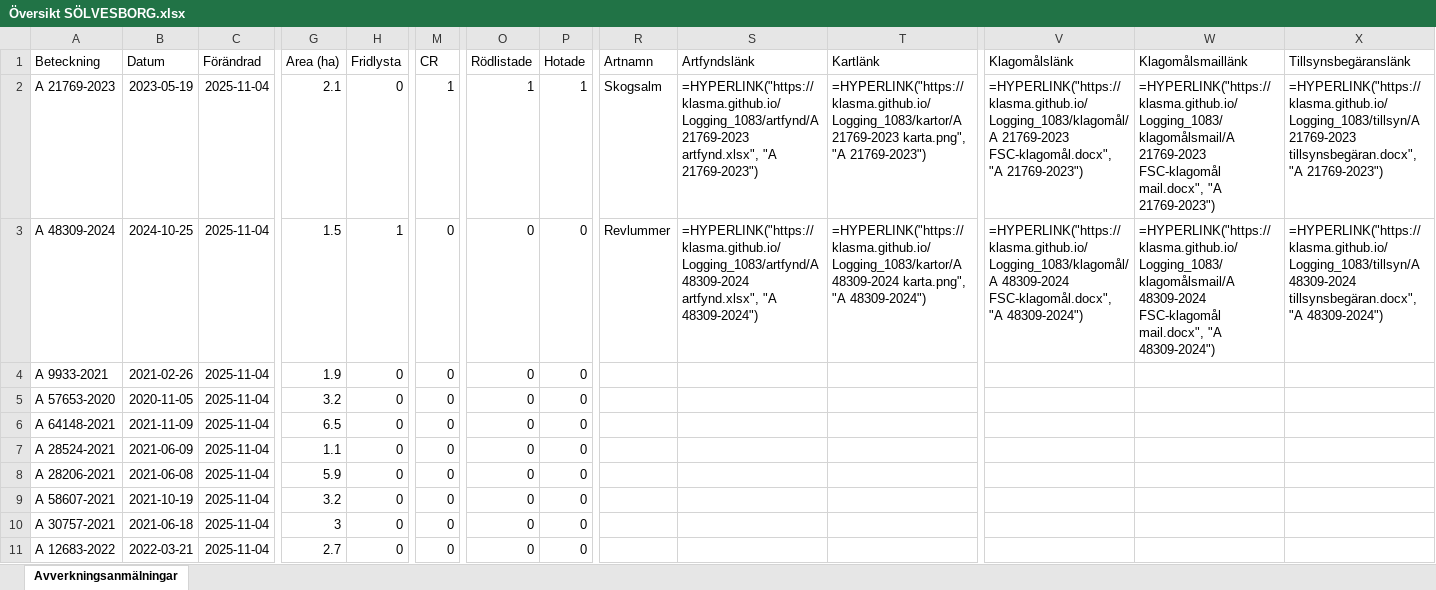
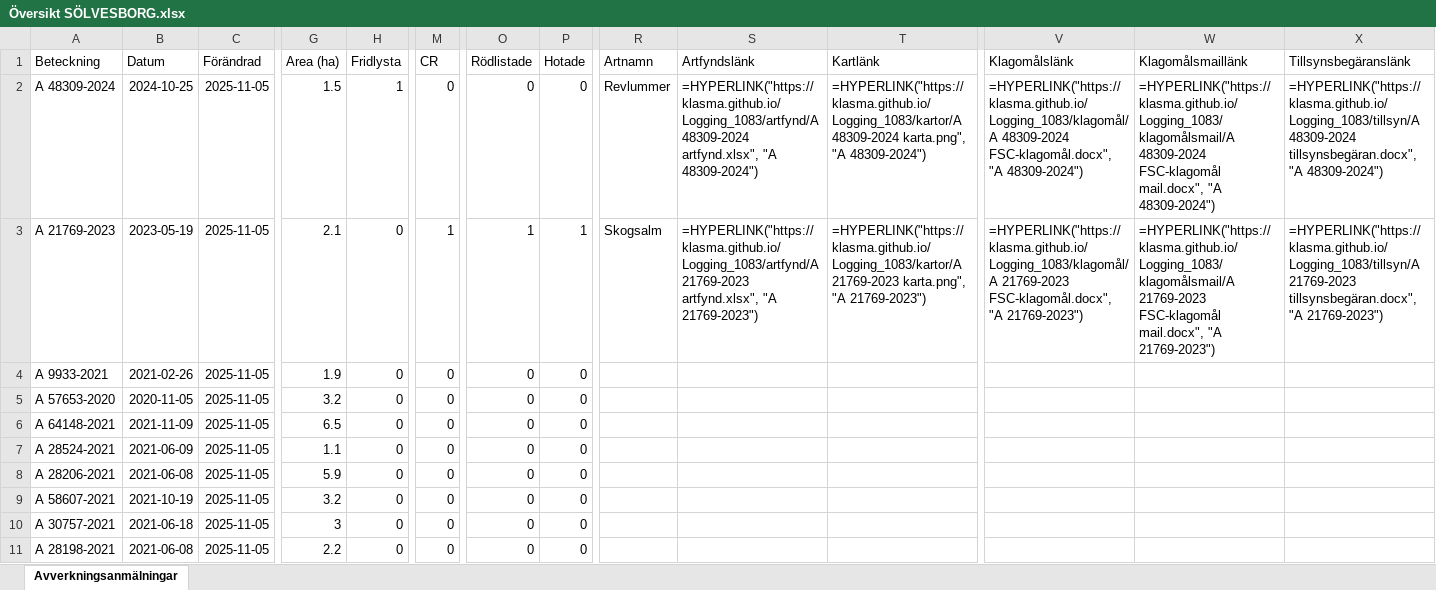
Before and after one commit to klasma/Logging_1083, an Excel workbook: Översikt SÖLVESBORG.xlsx, sheet Avverkningsanmälningar, drawn as a sheet; only a part is shown, gaps mark what is left out; values as stored, in another font and other column widths than the file's, no borders; formulas without a stored value are shown as written; the diff covers the shown part only; the diff names each change by its address in the sheet, - before the commit and + after, or states it on an @@ line.

```diff
--- a/Översikt SÖLVESBORG.xlsx (sheet Avverkningsanmälningar)
+++ b/Översikt SÖLVESBORG.xlsx (sheet Avverkningsanmälningar)
-A2 (Beteckning): A 21769-2023
+A2 (Beteckning): A 48309-2024
-B2 (Datum): 2023-05-19
+B2 (Datum): 2024-10-25
-C2:C11 (Förändrad): 2025-11-04
+C2:C11 (Förändrad): 2025-11-05
-G2 (Area (ha)): 2.1
+G2 (Area (ha)): 1.5
-H2 (Fridlysta): 0
+H2 (Fridlysta): 1
-M2 (CR): 1
+M2 (CR): 0
-O2 (Rödlistade): 1
+O2 (Rödlistade): 0
-P2 (Hotade): 1
+P2 (Hotade): 0
-R2 (Artnamn): Skogsalm
+R2 (Artnamn): Revlummer
-S2 (Artfyndslänk): =HYPERLINK("https://klasma.github.io/Logging_1083/artfynd/A 21769-2023 artfynd.xlsx", "A 21769-2023")
+S2 (Artfyndslänk): =HYPERLINK("https://klasma.github.io/Logging_1083/artfynd/A 48309-2024 artfynd.xlsx", "A 48309-2024")
-T2 (Kartlänk): =HYPERLINK("https://klasma.github.io/Logging_1083/kartor/A 21769-2023 karta.png", "A 21769-2023")
+T2 (Kartlänk): =HYPERLINK("https://klasma.github.io/Logging_1083/kartor/A 48309-2024 karta.png", "A 48309-2024")
-V2 (Klagomålslänk): =HYPERLINK("https://klasma.github.io/Logging_1083/klagomål/A 21769-2023 FSC-klagomål.docx", "A 21769-2023")
+V2 (Klagomålslänk): =HYPERLINK("https://klasma.github.io/Logging_1083/klagomål/A 48309-2024 FSC-klagomål.docx", "A 48309-2024")
-W2 (Klagomålsmaillänk): =HYPERLINK("https://klasma.github.io/Logging_1083/klagomålsmail/A 21769-2023 FSC-klagomål mail.docx", "A 21769-2023")
+W2 (Klagomålsmaillänk): =HYPERLINK("https://klasma.github.io/Logging_1083/klagomålsmail/A 48309-2024 FSC-klagomål mail.docx", "A 48309-2024")
-X2 (Tillsynsbegäranslänk): =HYPERLINK("https://klasma.github.io/Logging_1083/tillsyn/A 21769-2023 tillsynsbegäran.docx", "A 21769-2023")
+X2 (Tillsynsbegäranslänk): =HYPERLINK("https://klasma.github.io/Logging_1083/tillsyn/A 48309-2024 tillsynsbegäran.docx", "A 48309-2024")
-A3 (Beteckning): A 48309-2024
+A3 (Beteckning): A 21769-2023
-B3 (Datum): 2024-10-25
+B3 (Datum): 2023-05-19
-G3 (Area (ha)): 1.5
+G3 (Area (ha)): 2.1
-H3 (Fridlysta): 1
+H3 (Fridlysta): 0
-M3 (CR): 0
+M3 (CR): 1
-O3 (Rödlistade): 0
+O3 (Rödlistade): 1
-P3 (Hotade): 0
+P3 (Hotade): 1
-R3 (Artnamn): Revlummer
+R3 (Artnamn): Skogsalm
-S3 (Artfyndslänk): =HYPERLINK("https://klasma.github.io/Logging_1083/artfynd/A 48309-2024 artfynd.xlsx", "A 48309-2024")
+S3 (Artfyndslänk): =HYPERLINK("https://klasma.github.io/Logging_1083/artfynd/A 21769-2023 artfynd.xlsx", "A 21769-2023")
-T3 (Kartlänk): =HYPERLINK("https://klasma.github.io/Logging_1083/kartor/A 48309-2024 karta.png", "A 48309-2024")
+T3 (Kartlänk): =HYPERLINK("https://klasma.github.io/Logging_1083/kartor/A 21769-2023 karta.png", "A 21769-2023")
-V3 (Klagomålslänk): =HYPERLINK("https://klasma.github.io/Logging_1083/klagomål/A 48309-2024 FSC-klagomål.docx", "A 48309-2024")
+V3 (Klagomålslänk): =HYPERLINK("https://klasma.github.io/Logging_1083/klagomål/A 21769-2023 FSC-klagomål.docx", "A 21769-2023")
-W3 (Klagomålsmaillänk): =HYPERLINK("https://klasma.github.io/Logging_1083/klagomålsmail/A 48309-2024 FSC-klagomål mail.docx", "A 48309-2024")
+W3 (Klagomålsmaillänk): =HYPERLINK("https://klasma.github.io/Logging_1083/klagomålsmail/A 21769-2023 FSC-klagomål mail.docx", "A 21769-2023")
-X3 (Tillsynsbegäranslänk): =HYPERLINK("https://klasma.github.io/Logging_1083/tillsyn/A 48309-2024 tillsynsbegäran.docx", "A 48309-2024")
+X3 (Tillsynsbegäranslänk): =HYPERLINK("https://klasma.github.io/Logging_1083/tillsyn/A 21769-2023 tillsynsbegäran.docx", "A 21769-2023")
-A11 (Beteckning): A 12683-2022
+A11 (Beteckning): A 28198-2021
-B11 (Datum): 2022-03-21
+B11 (Datum): 2021-06-08
-G11 (Area (ha)): 2.7
+G11 (Area (ha)): 2.2
```
Also changed, not shown: 328 edited cells elsewhere in this sheet, artfynd/A 21769-2023 artfynd.xlsx, artfynd/A 48309-2024 artfynd.xlsx, 9 other files.
